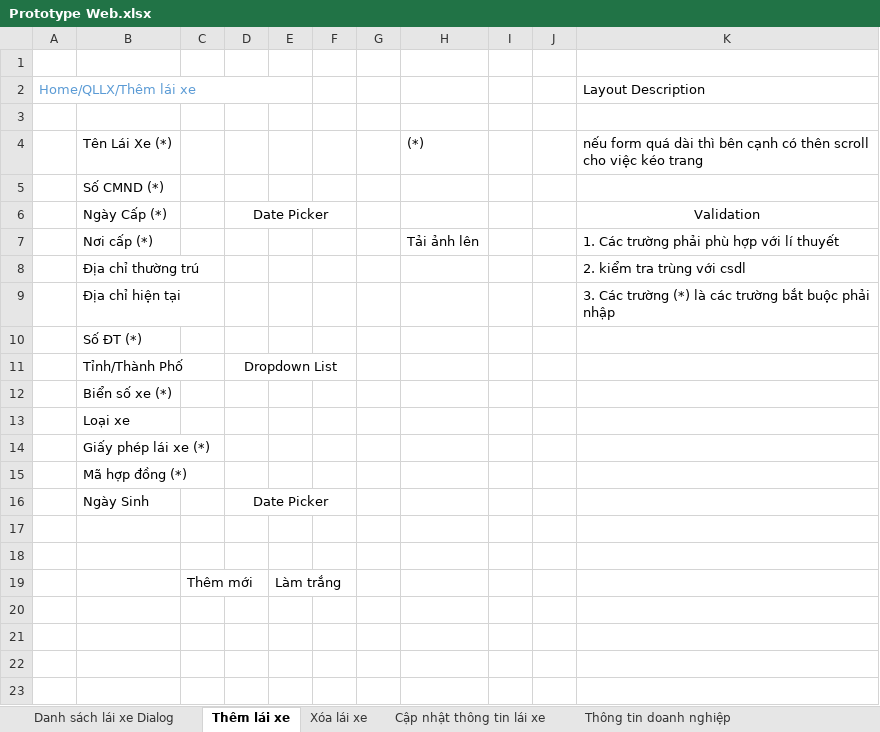
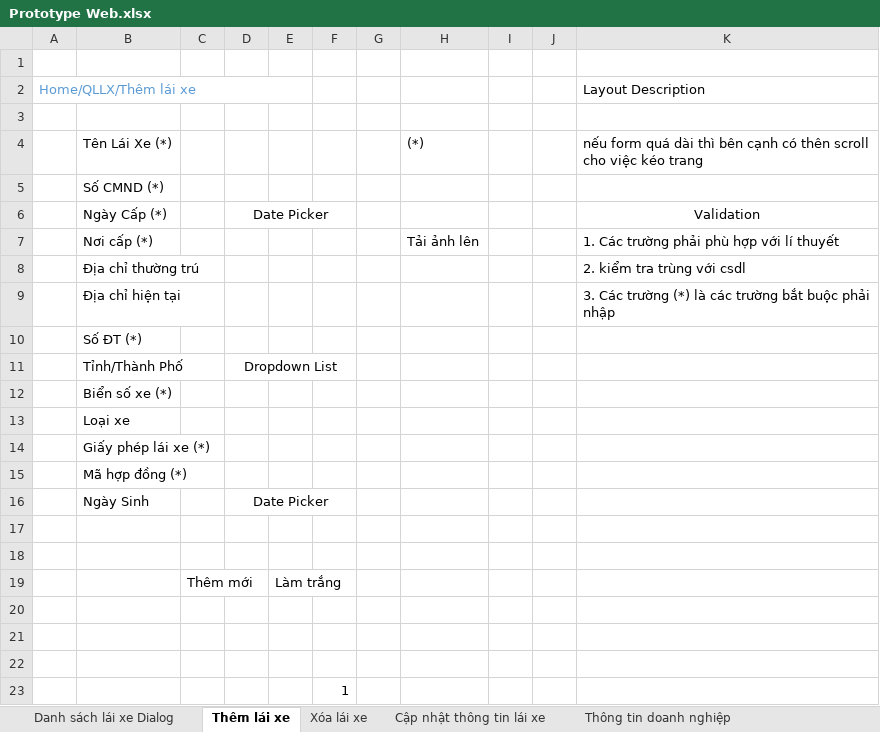
Before and after one commit to sangnvus/tns-project, an Excel workbook: References/Templates/Web MockUp/Prototype Web.xlsx, sheet Thêm lái xe, drawn as a sheet; values as stored, in another font and other column widths than the file's, no borders; the diff names each change by its address in the sheet, - before the commit and + after, or states it on an @@ line.

Commit message:
Test

```diff
--- a/References/Templates/Web MockUp/Prototype Web.xlsx (sheet Thêm lái xe)
+++ b/References/Templates/Web MockUp/Prototype Web.xlsx (sheet Thêm lái xe)
+row 20: (empty)
+row 21: (empty)
+row 22: (empty)
+row 23:  |  |  |  |  | 1
```
